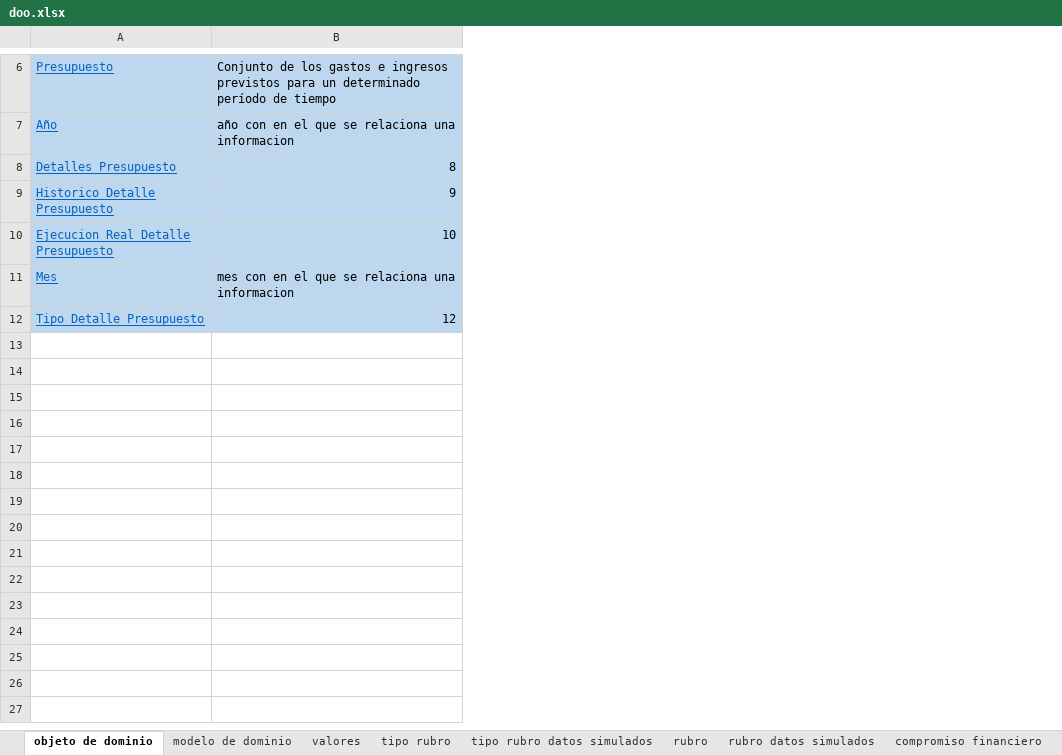
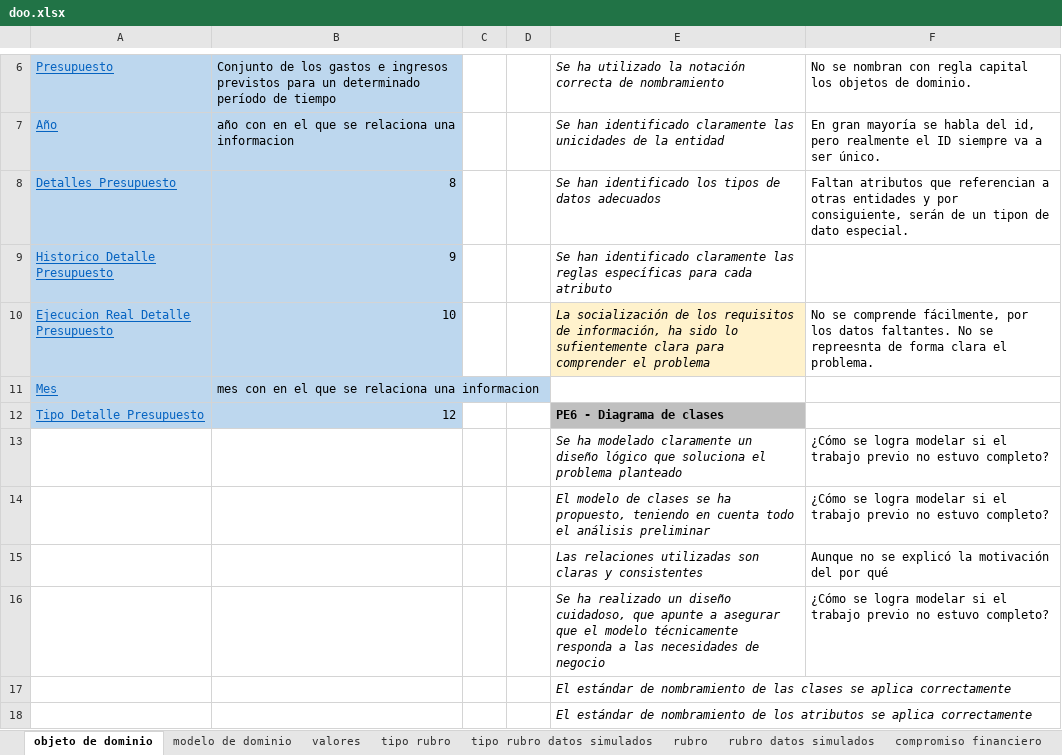
Before and after one commit to DOOPan2022/Presupuesto, an Excel workbook: Clase/Modelo de dominio/doo/doo.xlsx, sheet objeto de dominio, drawn as a sheet; only a part is shown, gaps mark what is left out; values as stored, in another font and other column widths than the file's, no borders; the diff covers the shown part only; the diff names each change by its address in the sheet, - before the commit and + after, or states it on an @@ line.

Commit message:
Update doo.xlsx

```diff
--- a/Clase/Modelo de dominio/doo/doo.xlsx (sheet objeto de dominio)
+++ b/Clase/Modelo de dominio/doo/doo.xlsx (sheet objeto de dominio)
+column C, empty
+column D, empty
+column E, rows 6-12: Se ha utilizado la notación correcta de nombramiento | Se han identificado claramente las unicidades de la entidad | Se han identificado los tipos de datos adecuados | Se han identificado claramente las reglas específicas para cada atributo | La socialización de los requisitos de información, ha sido lo sufientemente clara para comprender el problema |  | PE6 - Diagrama de clases
+column F, rows 6-10: No se nombran con regla capital los objetos de dominio. | En gran mayoría se habla del id, pero realmente el ID siempre va a ser único. | Faltan atributos que referencian a otras entidades y por consiguiente, serán de un tipon de dato especial. |  | No se comprende fácilmente, por los datos faltantes. No se repreesnta de forma clara el problema.
+row 13:  |  |  |  | Se ha modelado claramente un diseño lógico que soluciona el problema planteado | ¿Cómo se logra modelar si el trabajo previo no estuvo completo?
+row 14:  |  |  |  | El modelo de clases se ha propuesto, teniendo en cuenta todo el análisis preliminar | ¿Cómo se logra modelar si el trabajo previo no estuvo completo?
+row 15:  |  |  |  | Las relaciones utilizadas son claras y consistentes | Aunque no se explicó la motivación del por qué
+row 16:  |  |  |  | Se ha realizado un diseño cuidadoso, que apunte a asegurar que el modelo técnicamente responda a las necesidades de negocio | ¿Cómo se logra modelar si el trabajo previo no estuvo completo?
+row 17:  |  |  |  | El estándar de nombramiento de las clases se aplica correctamente
+row 18:  |  |  |  | El estándar de nombramiento de los atributos se aplica correctamente
```
Also changed, not shown: 6 added rows elsewhere in this sheet.
